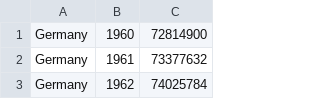
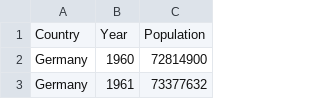
Before and after one commit to Rello/analytics, a CSV file: sample_data/sample1.csv, drawn as a sheet; only a part is shown; the shorter side is filled out with more unchanged rows; the diff names each change by its address in the sheet, - before the commit and + after, or states it on an @@ line.

Commit message:
sample csv data

```diff
--- a/sample_data/sample1.csv
+++ b/sample_data/sample1.csv
+row 1: Country | Year | Population
```
